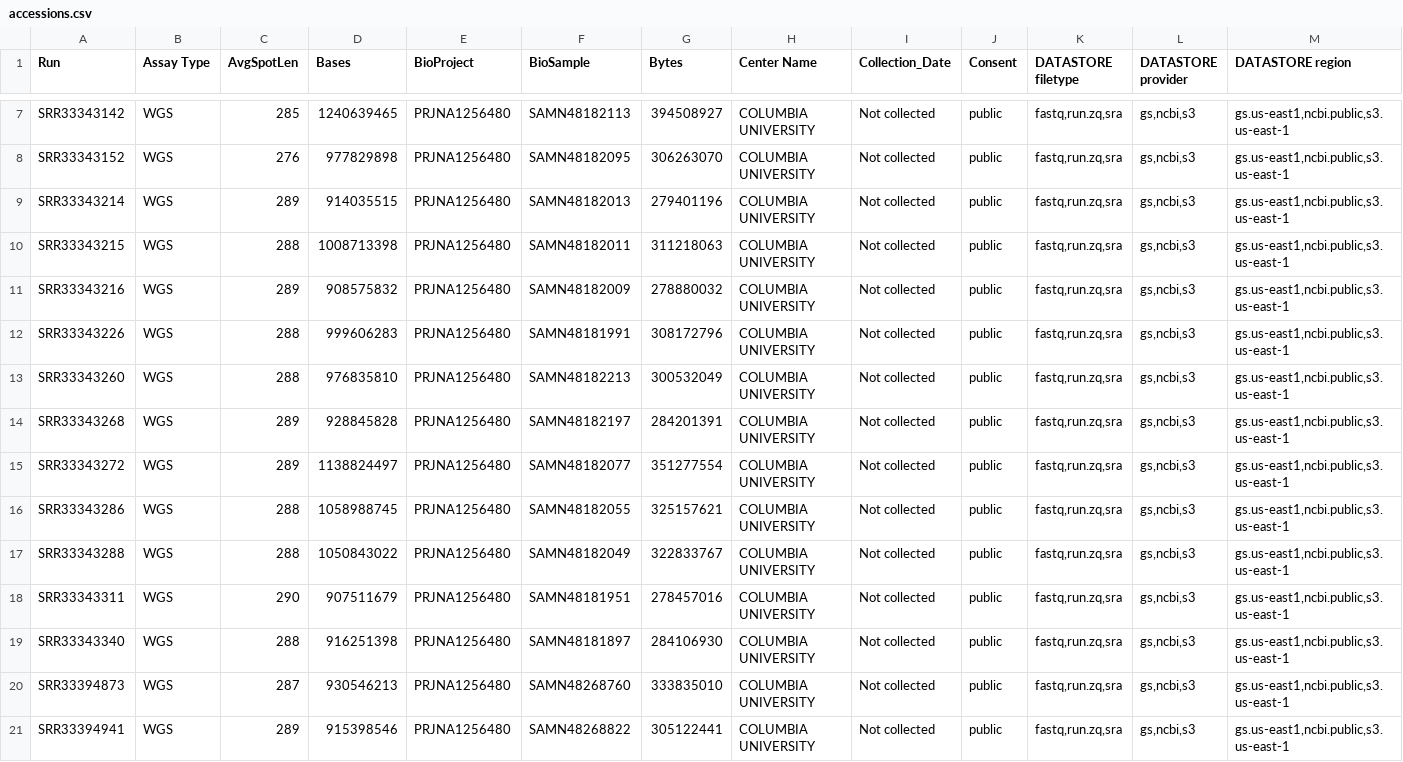
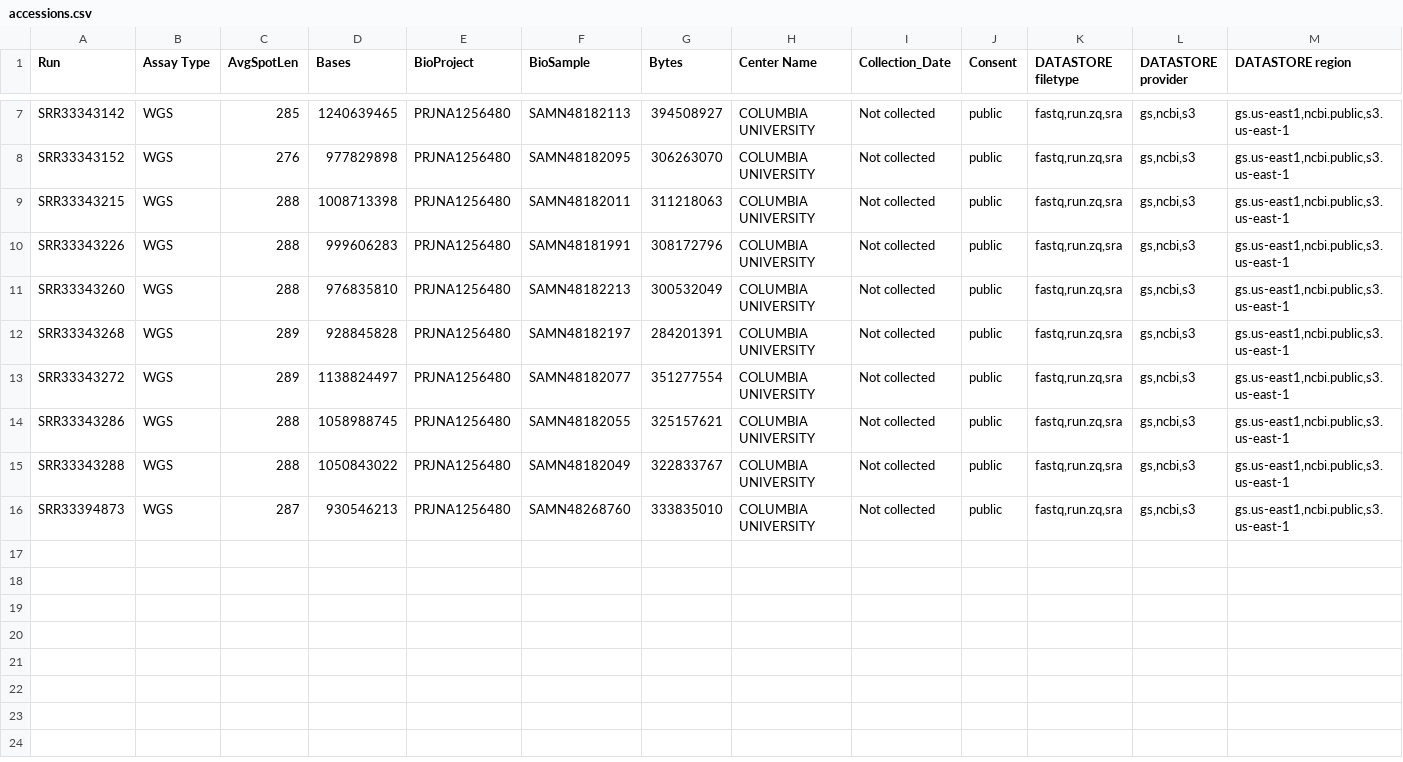
Before and after one commit to theDahunsiDavid/mtb-drug-resistance-pipeline, a CSV file: data/accessions.csv, drawn as a sheet; only a part is shown, gaps mark what is left out; rows hold the shown columns only; the diff names each change by its address in the sheet, - before the commit and + after, or states it on an @@ line.

Commit message:
chore: finalise sampls to 15 South African MTB isolates.

```diff
--- a/data/accessions.csv
+++ b/data/accessions.csv
-row 9: SRR33343214 | WGS | 289 | 914035515 | PRJNA1256480 | SAMN48182013 | 279401196 | COLUMBIA UNIVERSITY | Not collected | public | fastq,run.zq,sra | gs,ncbi,s3 | gs.us-east1,ncbi.public,s3.us-east-1
-row 11: SRR33343216 | WGS | 289 | 908575832 | PRJNA1256480 | SAMN48182009 | 278880032 | COLUMBIA UNIVERSITY | Not collected | public | fastq,run.zq,sra | gs,ncbi,s3 | gs.us-east1,ncbi.public,s3.us-east-1
-row 18: SRR33343311 | WGS | 290 | 907511679 | PRJNA1256480 | SAMN48181951 | 278457016 | COLUMBIA UNIVERSITY | Not collected | public | fastq,run.zq,sra | gs,ncbi,s3 | gs.us-east1,ncbi.public,s3.us-east-1
-row 19: SRR33343340 | WGS | 288 | 916251398 | PRJNA1256480 | SAMN48181897 | 284106930 | COLUMBIA UNIVERSITY | Not collected | public | fastq,run.zq,sra | gs,ncbi,s3 | gs.us-east1,ncbi.public,s3.us-east-1
-row 21: SRR33394941 | WGS | 289 | 915398546 | PRJNA1256480 | SAMN48268822 | 305122441 | COLUMBIA UNIVERSITY | Not collected | public | fastq,run.zq,sra | gs,ncbi,s3 | gs.us-east1,ncbi.public,s3.us-east-1
```
Also changed, not shown: 1 other file.
